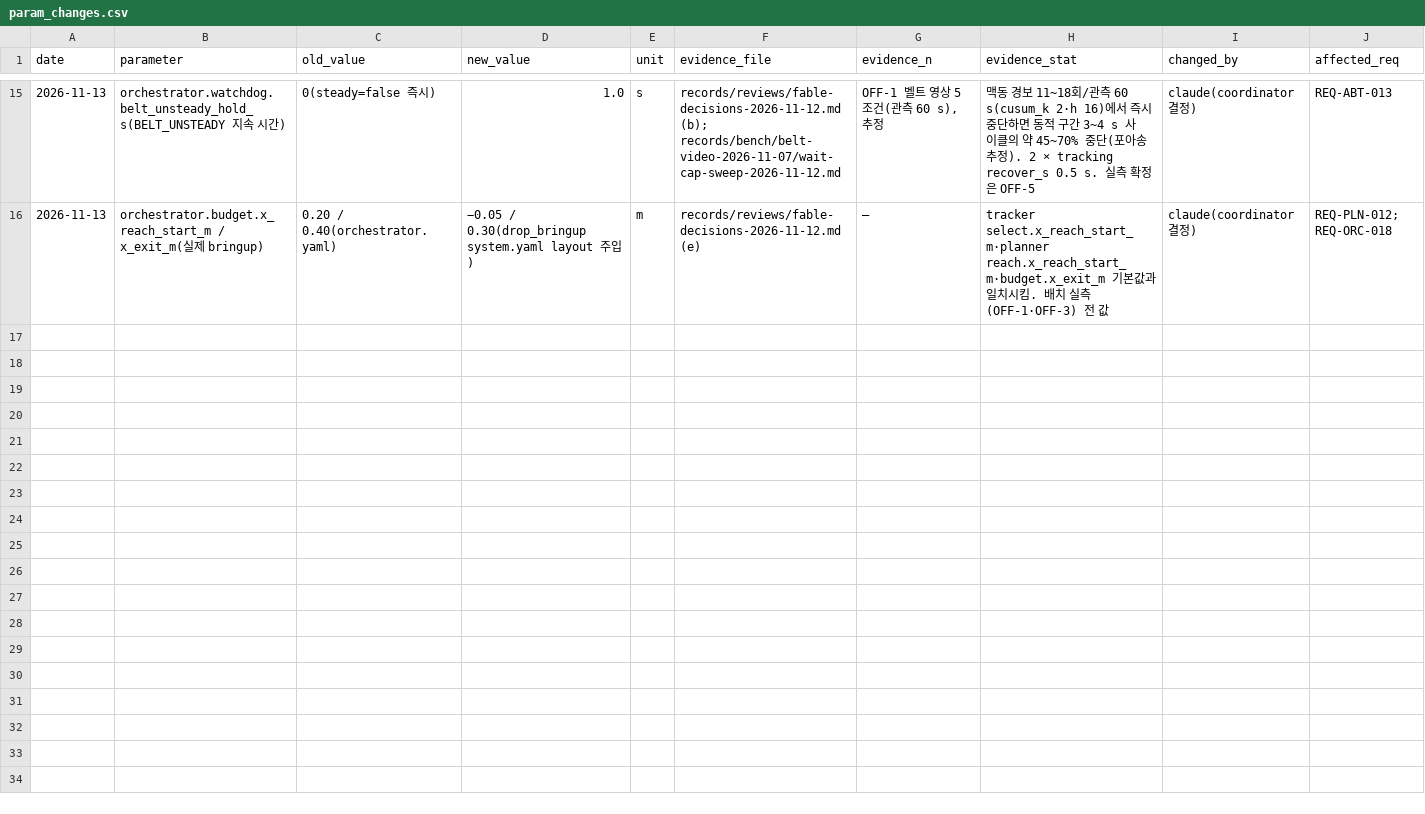
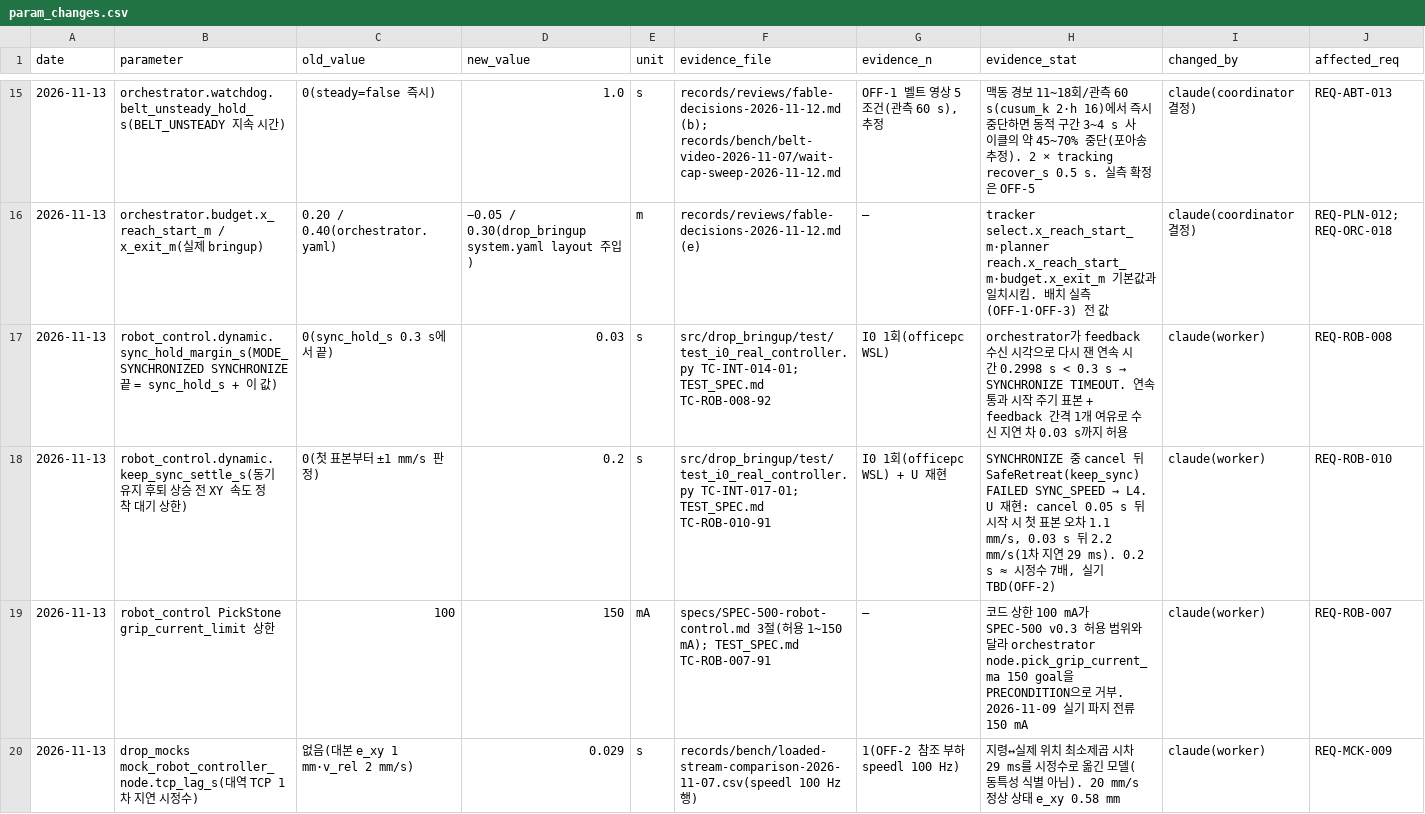
Before and after one commit to konor123/conveyor-tracker-bot, a CSV file: records/param_changes.csv, drawn as a sheet; only a part is shown, gaps mark what is left out; the diff names each change by its address in the sheet, - before the commit and + after, or states it on an @@ line.

```diff
--- a/records/param_changes.csv
+++ b/records/param_changes.csv
+row 17: 2026-11-13 | robot_control.dynamic.sync_hold_margin_s(MODE_SYNCHRONIZED SYNCHRONIZE 끝 = sync_hold_s + 이 값) | 0(sync_hold_s 0.3 s에서 끝) | 0.03 | s | src/drop_bringup/test/test_i0_real_controller.py TC-INT-014-01; TEST_SPEC.md TC-ROB-008-92 | I0 1회(officepc WSL) | orchestrator가 feedback 수신 시각으로 다시 잰 연속 시간 0.2998 s < 0.3 s → SYNCHRONIZE TIMEOUT. 연속 통과 시작 주기 표본 + feedback 간격 1개 여유로 수신 지연 차 0.03 s까지 허용 | claude(worker) | REQ-ROB-008
+row 18: 2026-11-13 | robot_control.dynamic.keep_sync_settle_s(동기 유지 후퇴 상승 전 XY 속도 정착 대기 상한) | 0(첫 표본부터 ±1 mm/s 판정) | 0.2 | s | src/drop_bringup/test/test_i0_real_controller.py TC-INT-017-01; TEST_SPEC.md TC-ROB-010-91 | I0 1회(officepc WSL) + U 재현 | SYNCHRONIZE 중 cancel 뒤 SafeRetreat(keep_sync) FAILED SYNC_SPEED → L4. U 재현: cancel 0.05 s 뒤 시작 시 첫 표본 오차 1.1 mm/s, 0.03 s 뒤 2.2 mm/s(1차 지연 29 ms). 0.2 s ≈ 시정수 7배, 실기 TBD(OFF-2) | claude(worker) | REQ-ROB-010
+row 19: 2026-11-13 | robot_control PickStone grip_current_limit 상한 | 100 | 150 | mA | specs/SPEC-500-robot-control.md 3절(허용 1~150 mA); TEST_SPEC.md TC-ROB-007-91 | — | 코드 상한 100 mA가 SPEC-500 v0.3 허용 범위와 달라 orchestrator node.pick_grip_current_ma 150 goal을 PRECONDITION으로 거부. 2026-11-09 실기 파지 전류 150 mA | claude(worker) | REQ-ROB-007
+row 20: 2026-11-13 | drop_mocks mock_robot_controller_node.tcp_lag_s(대역 TCP 1차 지연 시정수) | 없음(대본 e_xy 1 mm·v_rel 2 mm/s) | 0.029 | s | records/bench/loaded-stream-comparison-2026-11-07.csv(speedl 100 Hz 행) | 1(OFF-2 참조 부하 speedl 100 Hz) | 지령↔실제 위치 최소제곱 시차 29 ms를 시정수로 옮긴 모델(동특성 식별 아님). 20 mm/s 정상 상태 e_xy 0.58 mm | claude(worker) | REQ-MCK-009
```
Also changed, not shown: 31 other files.
